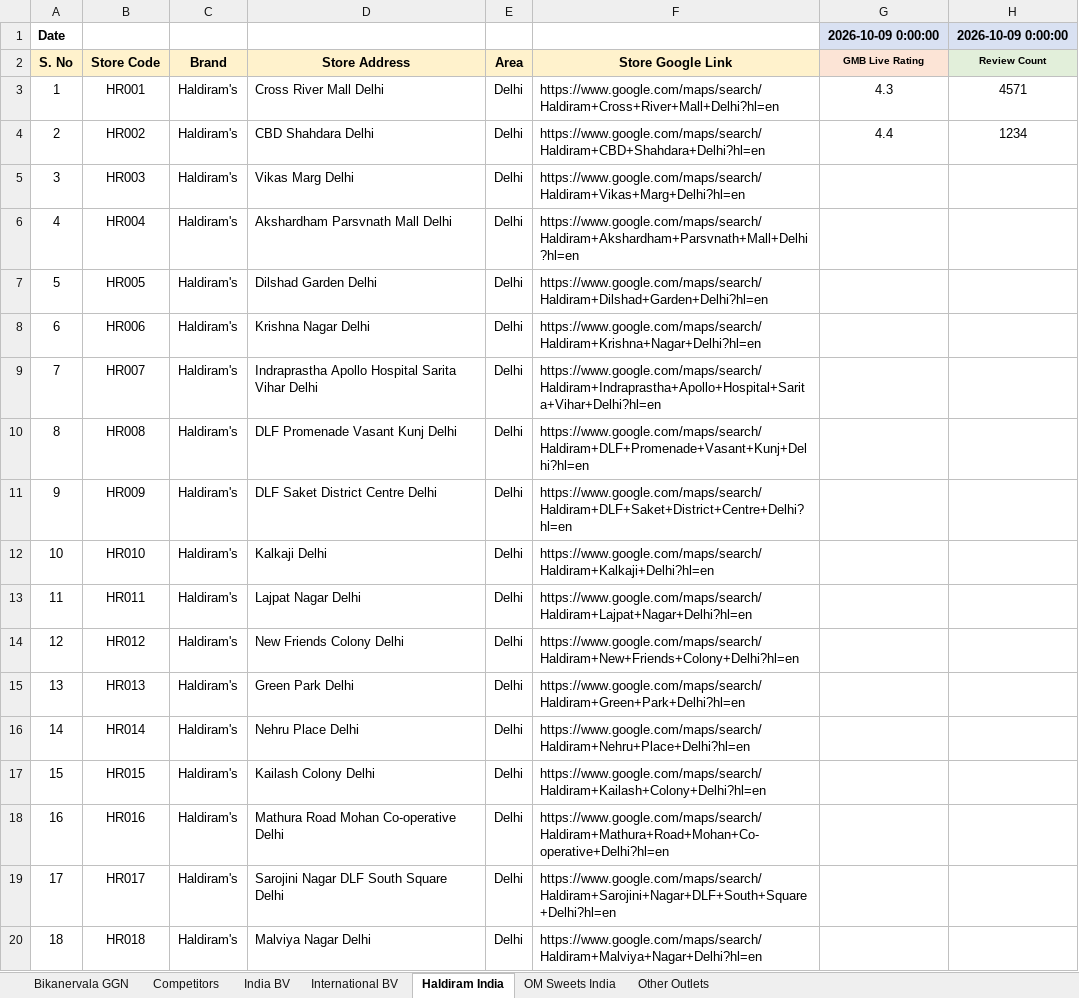
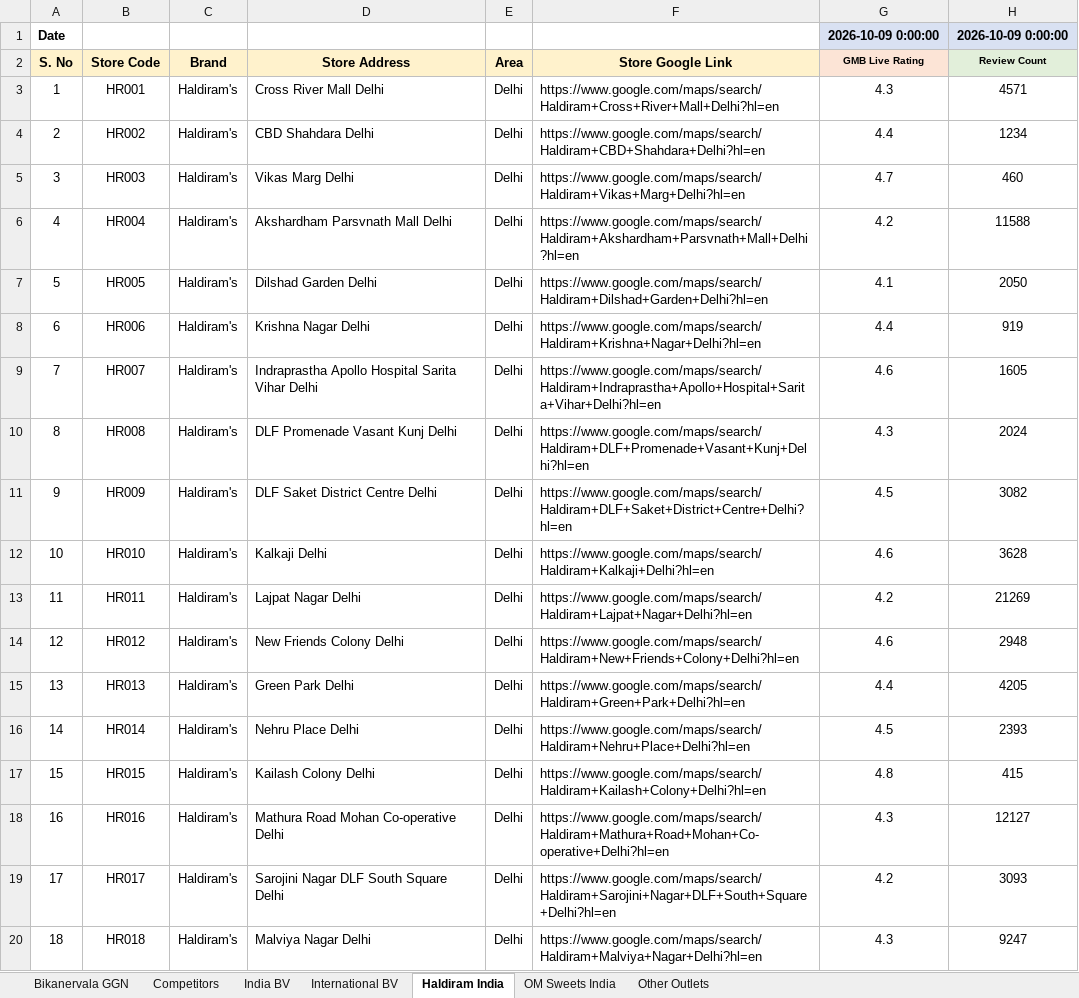
Before and after one commit to bikanervalap61/Auto-Ratting-Scrapper, an Excel workbook: Outlet name and Link.xlsx, sheet Haldiram India, drawn as a sheet; only a part is shown; values as stored, in another font and other column widths than the file's, no borders; the diff covers the shown part only; the diff names each change by its address in the sheet, - before the commit and + after, or states it on an @@ line.

```diff
--- a/Outlet name and Link.xlsx (sheet Haldiram India)
+++ b/Outlet name and Link.xlsx (sheet Haldiram India)
-G5 (GMB Live Rating): (empty)
+G5 (GMB Live Rating): 4.7
-H5 (Review Count): (empty)
+H5 (Review Count): 460
-G6 (GMB Live Rating): (empty)
+G6 (GMB Live Rating): 4.2
-H6 (Review Count): (empty)
+H6 (Review Count): 11588
-G7 (GMB Live Rating): (empty)
+G7 (GMB Live Rating): 4.1
-H7 (Review Count): (empty)
+H7 (Review Count): 2050
-G8 (GMB Live Rating): (empty)
+G8 (GMB Live Rating): 4.4
-H8 (Review Count): (empty)
+H8 (Review Count): 919
-G9 (GMB Live Rating): (empty)
+G9 (GMB Live Rating): 4.6
-H9 (Review Count): (empty)
+H9 (Review Count): 1605
-G10 (GMB Live Rating): (empty)
+G10 (GMB Live Rating): 4.3
-H10 (Review Count): (empty)
+H10 (Review Count): 2024
-G11 (GMB Live Rating): (empty)
+G11 (GMB Live Rating): 4.5
-H11 (Review Count): (empty)
+H11 (Review Count): 3082
-G12 (GMB Live Rating): (empty)
+G12 (GMB Live Rating): 4.6
-H12 (Review Count): (empty)
+H12 (Review Count): 3628
-G13 (GMB Live Rating): (empty)
+G13 (GMB Live Rating): 4.2
-H13 (Review Count): (empty)
+H13 (Review Count): 21269
-G14 (GMB Live Rating): (empty)
+G14 (GMB Live Rating): 4.6
-H14 (Review Count): (empty)
+H14 (Review Count): 2948
-G15 (GMB Live Rating): (empty)
+G15 (GMB Live Rating): 4.4
-H15 (Review Count): (empty)
+H15 (Review Count): 4205
-G16 (GMB Live Rating): (empty)
+G16 (GMB Live Rating): 4.5
-H16 (Review Count): (empty)
+H16 (Review Count): 2393
-G17 (GMB Live Rating): (empty)
+G17 (GMB Live Rating): 4.8
-H17 (Review Count): (empty)
+H17 (Review Count): 415
-G18 (GMB Live Rating): (empty)
+G18 (GMB Live Rating): 4.3
-H18 (Review Count): (empty)
+H18 (Review Count): 12127
-G19 (GMB Live Rating): (empty)
+G19 (GMB Live Rating): 4.2
-H19 (Review Count): (empty)
+H19 (Review Count): 3093
-G20 (GMB Live Rating): (empty)
+G20 (GMB Live Rating): 4.3
-H20 (Review Count): (empty)
+H20 (Review Count): 9247
```
Also changed, not shown: 186 edited cells elsewhere in this sheet, sheet India BV, sheet Competitors, sheet International BV, sheet Other Outlets, sheet Bikanervala GGN, sheet OM Sweets India, 1 other file.
